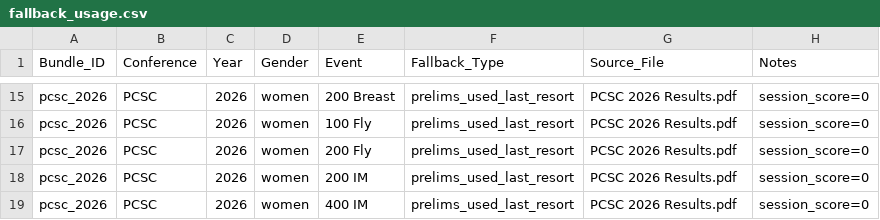
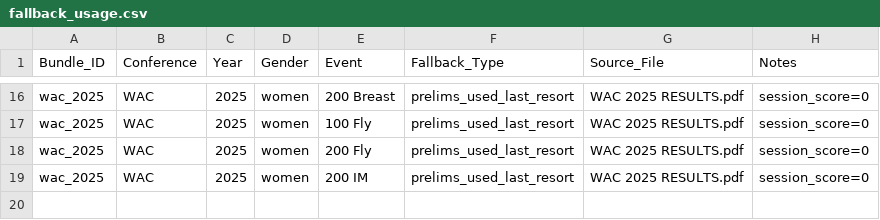
Before and after one commit to johnwgannon1449/lane4, a CSV file: output/fallback_usage.csv, drawn as a sheet; only a part is shown, gaps mark what is left out; removed rows and columns are numbered as before the commit, all else as after; the diff covers the shown part only; the diff names each change by its address in the sheet, - before the commit and + after, or states it on an @@ line.

```diff
--- a/output/fallback_usage.csv
+++ b/output/fallback_usage.csv
-A16:A19 (Bundle_ID): pcsc_2026
+A16:A19 (Bundle_ID): wac_2025
-B16:B19 (Conference): PCSC
+B16:B19 (Conference): WAC
-C16:C19 (Year): 2026
+C16:C19 (Year): 2025
-G16:G19 (Source_File): PCSC 2026 Results.pdf
+G16:G19 (Source_File): WAC 2025 RESULTS.pdf
-row 19: pcsc_2026 | PCSC | 2026 | women | 400 IM | prelims_used_last_resort | PCSC 2026 Results.pdf | session_score=0
```
Also changed, not shown: 7 added rows, 6 removed rows and 28 edited cells elsewhere in this file, output/debug_bundle_report.csv, output/debug_bundle_summary.csv, 7 other files.
